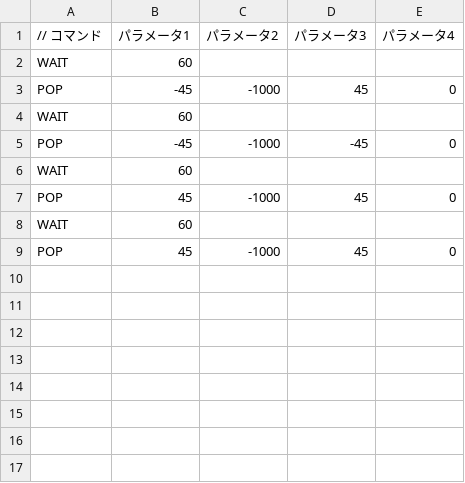
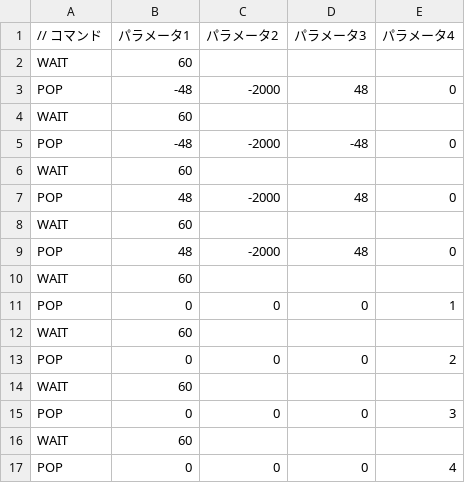
Before and after one commit to WOLNOME/10DaysJam-DOWN-, a CSV file: DirectXGame/csv/enemyPop.csv, drawn as a sheet.

```diff
--- a/DirectXGame/csv/enemyPop.csv
+++ b/DirectXGame/csv/enemyPop.csv
@@ -2,8 +2,16 @@
 WAIT,60,,,
-POP,-45,-1000,45,0
+POP,-48,-2000,48,0
 WAIT,60,,,
-POP,-45,-1000,-45,0
+POP,-48,-2000,-48,0
 WAIT,60,,,
-POP,45,-1000,45,0
+POP,48,-2000,48,0
 WAIT,60,,,
-POP,45,-1000,45,0
+POP,48,-2000,48,0
+WAIT,60,,,
+POP,0,0,0,1
+WAIT,60,,,
+POP,0,0,0,2
+WAIT,60,,,
+POP,0,0,0,3
+WAIT,60,,,
+POP,0,0,0,4
```
Also changed, not shown: 9 other files.
